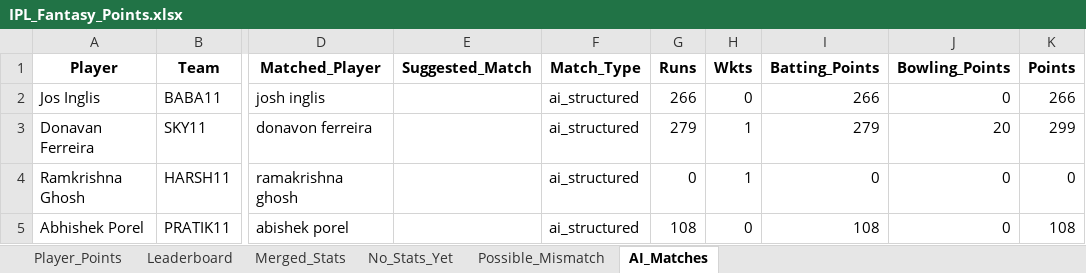
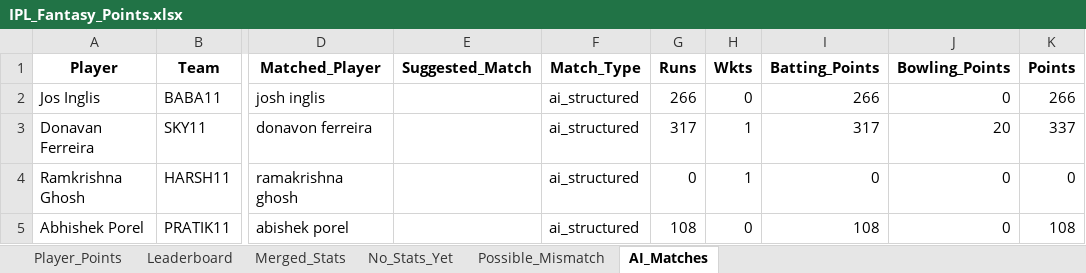
Before and after one commit to aaravmody/shroff-hundred-auction, an Excel workbook: IPL_Fantasy_Points.xlsx, sheet AI_Matches, drawn as a sheet; only a part is shown, gaps mark what is left out; values as stored, in another font and other column widths than the file's, no borders; the diff names each change by its address in the sheet, - before the commit and + after, or states it on an @@ line.

```diff
--- a/IPL_Fantasy_Points.xlsx (sheet AI_Matches)
+++ b/IPL_Fantasy_Points.xlsx (sheet AI_Matches)
-G3 (Runs): 279
+G3 (Runs): 317
-I3 (Batting_Points): 279
+I3 (Batting_Points): 317
-K3 (Points): 299
+K3 (Points): 337
```
Also changed, not shown: sheet Player_Points, sheet Merged_Stats, sheet Leaderboard, ipl_stats_2026.xlsx, 3 other files.
